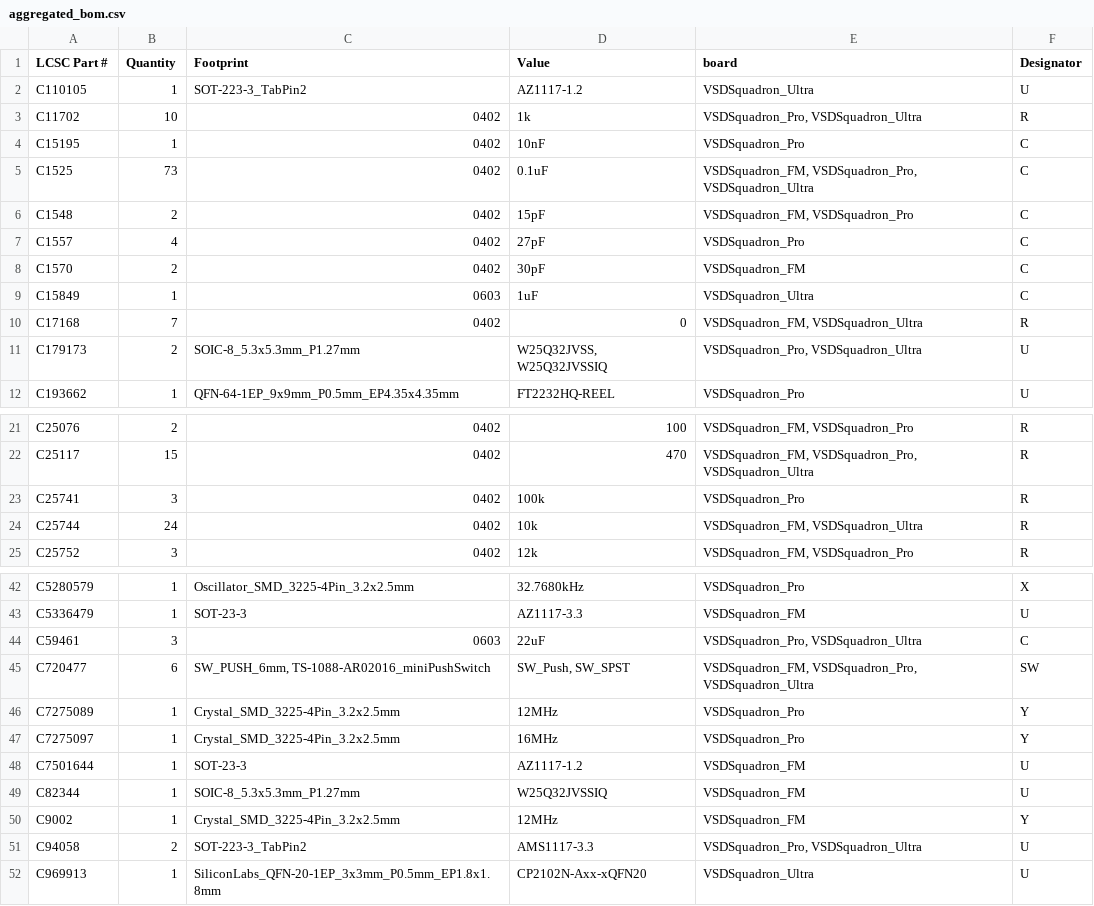
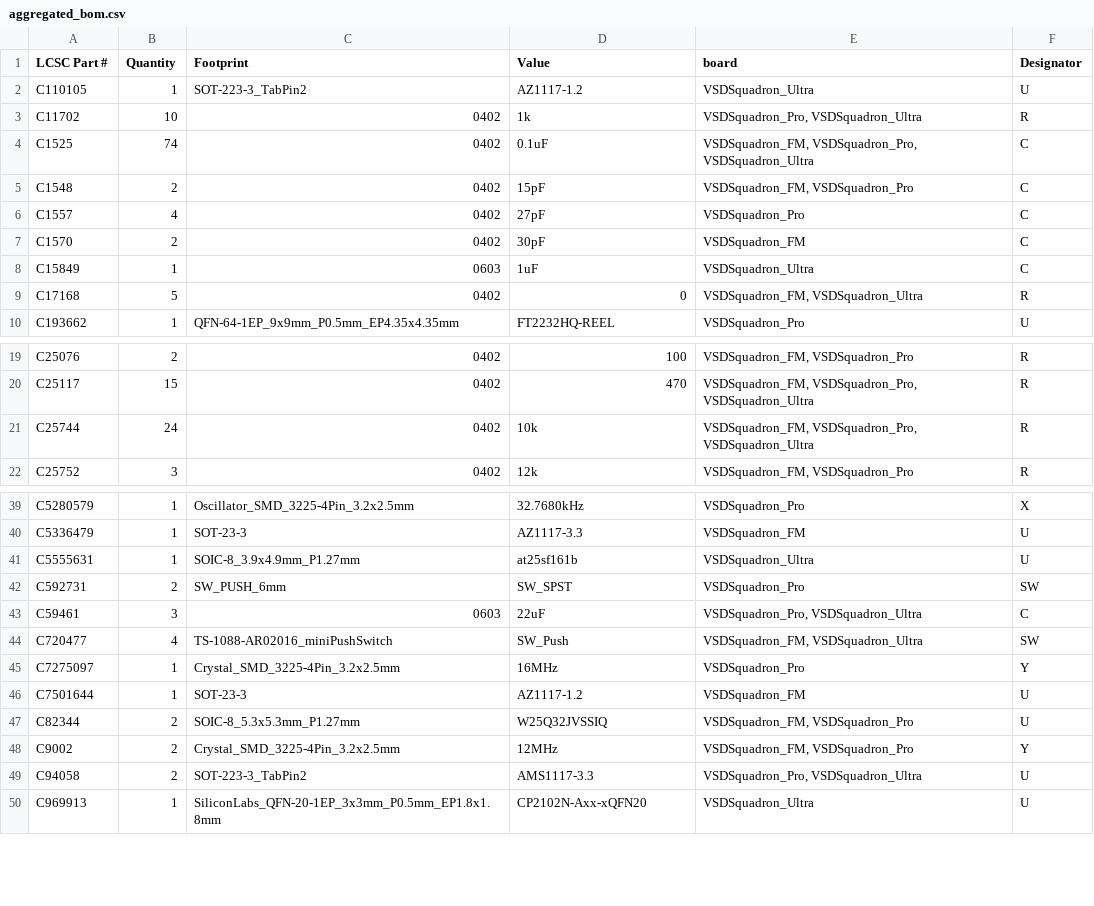
Before and after one commit to VSDSquadron/VSDSquadron_Home, a CSV file: script_bom/aggregated_bom.csv, drawn as a sheet; only a part is shown, gaps mark what is left out.

```diff
--- a/script_bom/aggregated_bom.csv
+++ b/script_bom/aggregated_bom.csv
@@ -3,4 +3,3 @@ C110105,1,SOT-223-3_TabPin2,AZ1117-1.2,VSDSquadron_Ultra,U
 C11702,10,0402,1k,"VSDSquadron_Pro, VSDSquadron_Ultra",R
-C15195,1,0402,10nF,VSDSquadron_Pro,C
-C1525,73,0402,0.1uF,"VSDSquadron_FM, VSDSquadron_Pro, VSDSquadron_Ultra",C
+C1525,74,0402,0.1uF,"VSDSquadron_FM, VSDSquadron_Pro, VSDSquadron_Ultra",C
 C1548,2,0402,15pF,"VSDSquadron_FM, VSDSquadron_Pro",C
@@ -9,4 +8,3 @@ C1570,2,0402,30pF,VSDSquadron_FM,C
 C15849,1,0603,1uF,VSDSquadron_Ultra,C
-C17168,7,0402,0,"VSDSquadron_FM, VSDSquadron_Ultra",R
-C179173,2,SOIC-8_5.3x5.3mm_P1.27mm,"W25Q32JVSS, W25Q32JVSSIQ","VSDSquadron_Pro, VSDSquadron_Ultra",U
+C17168,5,0402,0,"VSDSquadron_FM, VSDSquadron_Ultra",R
 C193662,1,QFN-64-1EP_9x9mm_P0.5mm_EP4.35x4.35mm,FT2232HQ-REEL,VSDSquadron_Pro,U
@@ -22,4 +20,3 @@ C25076,2,0402,100,"VSDSquadron_FM, VSDSquadron_Pro",R
 C25117,15,0402,470,"VSDSquadron_FM, VSDSquadron_Pro, VSDSquadron_Ultra",R
-C25741,3,0402,100k,VSDSquadron_Pro,R
-C25744,24,0402,10k,"VSDSquadron_FM, VSDSquadron_Ultra",R
+C25744,24,0402,10k,"VSDSquadron_FM, VSDSquadron_Pro, VSDSquadron_Ultra",R
 C25752,3,0402,12k,"VSDSquadron_FM, VSDSquadron_Pro",R
@@ -43,9 +40,10 @@ C5280579,1,Oscillator_SMD_3225-4Pin_3.2x2.5mm,32.7680kHz,VSDSquadron_Pro,X
 C5336479,1,SOT-23-3,AZ1117-3.3,VSDSquadron_FM,U
+C5555631,1,SOIC-8_3.9x4.9mm_P1.27mm,at25sf161b,VSDSquadron_Ultra,U
+C592731,2,SW_PUSH_6mm,SW_SPST,VSDSquadron_Pro,SW
 C59461,3,0603,22uF,"VSDSquadron_Pro, VSDSquadron_Ultra",C
-C720477,6,"SW_PUSH_6mm, TS-1088-AR02016_miniPushSwitch","SW_Push, SW_SPST","VSDSquadron_FM, VSDSquadron_Pro, VSDSquadron_Ultra",SW
-C7275089,1,Crystal_SMD_3225-4Pin_3.2x2.5mm,12MHz,VSDSquadron_Pro,Y
+C720477,4,TS-1088-AR02016_miniPushSwitch,SW_Push,"VSDSquadron_FM, VSDSquadron_Ultra",SW
 C7275097,1,Crystal_SMD_3225-4Pin_3.2x2.5mm,16MHz,VSDSquadron_Pro,Y
 C7501644,1,SOT-23-3,AZ1117-1.2,VSDSquadron_FM,U
-C82344,1,SOIC-8_5.3x5.3mm_P1.27mm,W25Q32JVSSIQ,VSDSquadron_FM,U
-C9002,1,Crystal_SMD_3225-4Pin_3.2x2.5mm,12MHz,VSDSquadron_FM,Y
+C82344,2,SOIC-8_5.3x5.3mm_P1.27mm,W25Q32JVSSIQ,"VSDSquadron_FM, VSDSquadron_Pro",U
+C9002,2,Crystal_SMD_3225-4Pin_3.2x2.5mm,12MHz,"VSDSquadron_FM, VSDSquadron_Pro",Y
 C94058,2,SOT-223-3_TabPin2,AMS1117-3.3,"VSDSquadron_Pro, VSDSquadron_Ultra",U
```
Also changed, not shown: VSDSquadron_Ultra/bom.csv.
